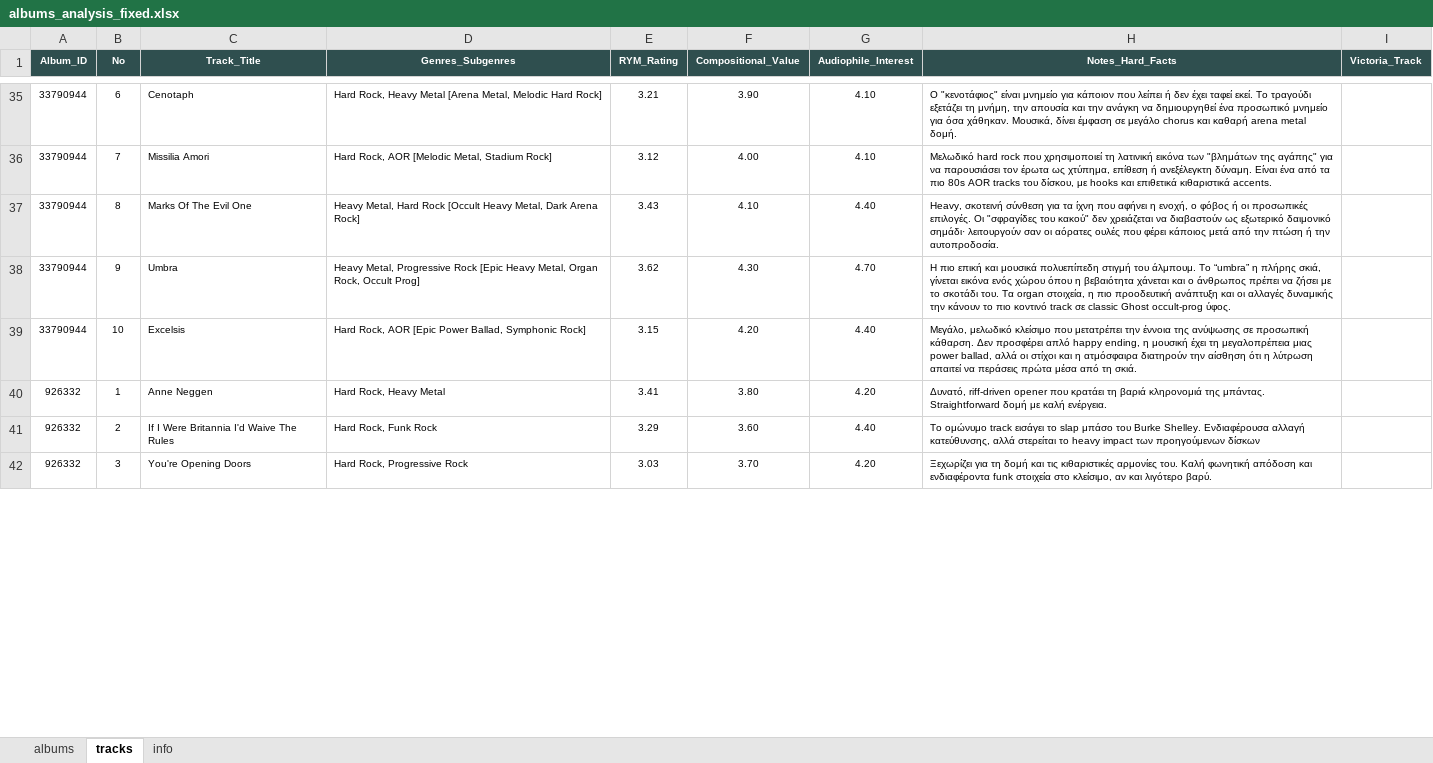
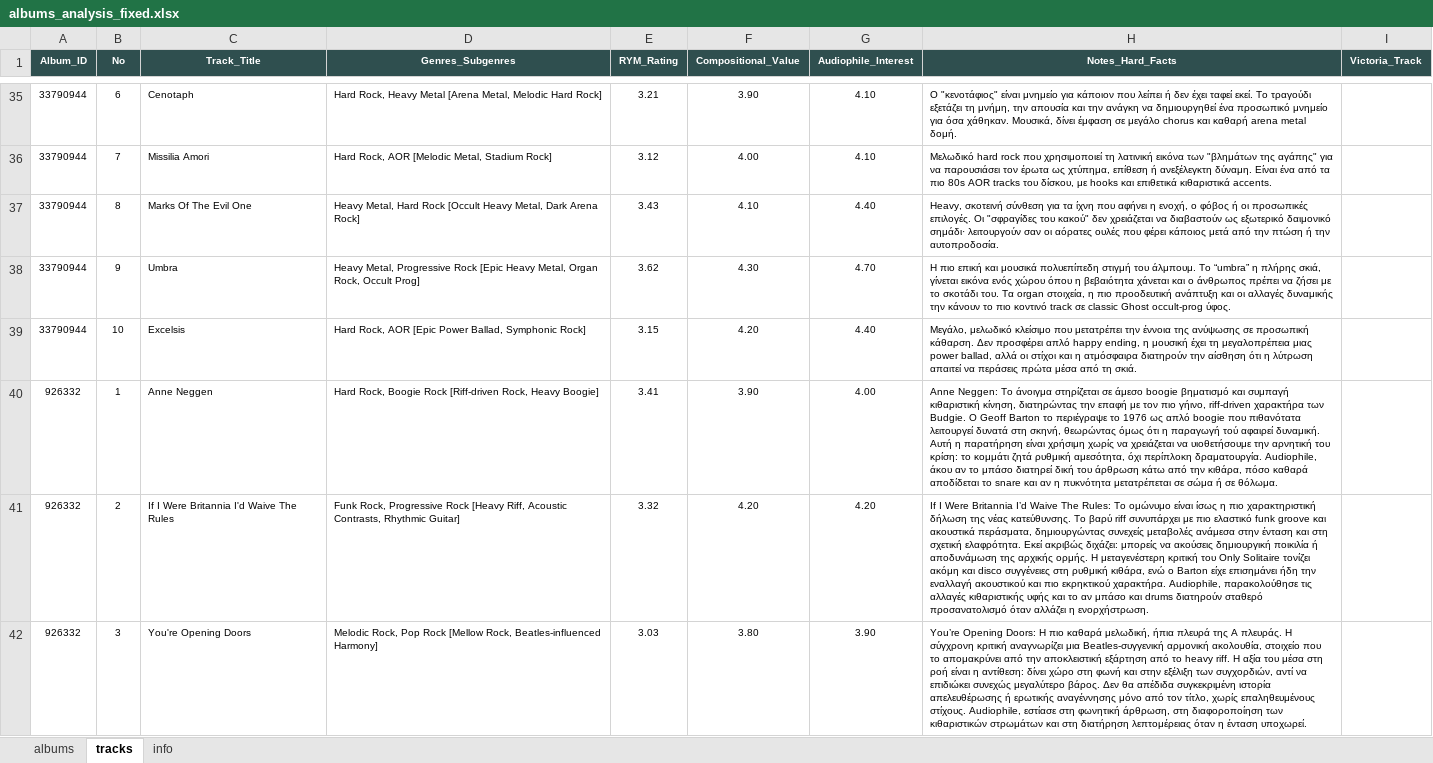
Before and after one commit to blueaegean/music-archive, an Excel workbook: albums_analysis_fixed.xlsx, sheet tracks, drawn as a sheet; only a part is shown, gaps mark what is left out; values as stored, in another font and other column widths than the file's, no borders; the diff covers the shown part only; the diff names each change by its address in the sheet, - before the commit and + after, or states it on an @@ line.

Commit message:
Add files via upload

```diff
--- a/albums_analysis_fixed.xlsx (sheet tracks)
+++ b/albums_analysis_fixed.xlsx (sheet tracks)
-D40 (Genres_Subgenres): Hard Rock, Heavy Metal
+D40 (Genres_Subgenres): Hard Rock, Boogie Rock [Riff-driven Rock, Heavy Boogie]
-F40 (Compositional_Value): 3.80
+F40 (Compositional_Value): 3.90
-G40 (Audiophile_Interest): 4.20
+G40 (Audiophile_Interest): 4.00
-H40 (Notes_Hard_Facts): Δυνατό, riff-driven opener που κρατάει τη βαριά κληρονομιά της μπάντας. Straightforward δομή με καλή ενέργεια.
+H40 (Notes_Hard_Facts): Anne Neggen: Το άνοιγμα στηρίζεται σε άμεσο boogie βηματισμό και συμπαγή κιθαριστική κίνηση, διατηρώντας την επαφή με τον πιο γήινο, riff-driven χαρακτήρα των Budgie. Ο Geoff Barton το περιέγραψε το 1976 ως απλό boogie που πιθανότατα λειτουργεί δυνατά στη σκηνή, θεωρώντας όμως ότι η παραγωγή τού αφαιρεί δυναμική. Αυτή η παρατήρηση είναι χρήσιμη χωρίς να χρειάζεται να υιοθετήσουμε την αρνητική του κρίση: το κομμάτι ζητά ρυθμική αμεσότητα, όχι περίπλοκη δραματουργία. Audiophile, άκου αν το μπάσο διατηρεί δική του άρθρωση κάτω από την κιθάρα, πόσο καθαρά αποδίδεται το snare και αν η πυκνότητα μετατρέπεται σε σώμα ή σε θόλωμα.
-D41 (Genres_Subgenres): Hard Rock, Funk Rock
+D41 (Genres_Subgenres): Funk Rock, Progressive Rock [Heavy Riff, Acoustic Contrasts, Rhythmic Guitar]
-E41 (RYM_Rating): 3.29
+E41 (RYM_Rating): 3.32
-F41 (Compositional_Value): 3.60
+F41 (Compositional_Value): 4.20
-G41 (Audiophile_Interest): 4.40
+G41 (Audiophile_Interest): 4.20
-H41 (Notes_Hard_Facts): Το ομώνυμο track εισάγει το slap μπάσο του Burke Shelley. Ενδιαφέρουσα αλλαγή κατεύθυνσης, αλλά στερείται το heavy impact των προηγούμενων δίσκων
+H41 (Notes_Hard_Facts): If I Were Britannia I’d Waive The Rules: Το ομώνυμο είναι ίσως η πιο χαρακτηριστική δήλωση της νέας κατεύθυνσης. Το βαρύ riff συνυπάρχει με πιο ελαστικό funk groove και ακουστικά περάσματα, δημιουργώντας συνεχείς μεταβολές ανάμεσα στην ένταση και στη σχετική ελαφρότητα. Εκεί ακριβώς διχάζει: μπορείς να ακούσεις δημιουργική ποικιλία ή αποδυνάμωση της αρχικής ορμής. Η μεταγενέστερη κριτική του Only Solitaire τονίζει ακόμη και disco συγγένειες στη ρυθμική κιθάρα, ενώ ο Barton είχε επισημάνει ήδη την εναλλαγή ακουστικού και πιο εκρηκτικού χαρακτήρα. Audiophile, παρακολούθησε τις αλλαγές κιθαριστικής υφής και το αν μπάσο και drums διατηρούν σταθερό προσανατολισμό όταν αλλάζει η ενορχήστρωση.
-D42 (Genres_Subgenres): Hard Rock, Progressive Rock
+D42 (Genres_Subgenres): Melodic Rock, Pop Rock [Mellow Rock, Beatles-influenced Harmony]
-F42 (Compositional_Value): 3.70
+F42 (Compositional_Value): 3.80
-G42 (Audiophile_Interest): 4.20
+G42 (Audiophile_Interest): 3.90
-H42 (Notes_Hard_Facts): Ξεχωρίζει για τη δομή και τις κιθαριστικές αρμονίες του. Καλή φωνητική απόδοση και ενδιαφέροντα funk στοιχεία στο κλείσιμο, αν και λιγότερο βαρύ.
+H42 (Notes_Hard_Facts): You’re Opening Doors: Η πιο καθαρά μελωδική, ήπια πλευρά της A πλευράς. Η σύγχρονη κριτική αναγνωρίζει μια Beatles-συγγενική αρμονική ακολουθία, στοιχείο που το απομακρύνει από την αποκλειστική εξάρτηση από το heavy riff. Η αξία του μέσα στη ροή είναι η αντίθεση: δίνει χώρο στη φωνή και στην εξέλιξη των συγχορδιών, αντί να επιδιώκει συνεχώς μεγαλύτερο βάρος. Δεν θα απέδιδα συγκεκριμένη ιστορία απελευθέρωσης ή ερωτικής αναγέννησης μόνο από τον τίτλο, χωρίς επαληθευμένους στίχους. Audiophile, εστίασε στη φωνητική άρθρωση, στη διαφοροποίηση των κιθαριστικών στρωμάτων και στη διατήρηση λεπτομέρειας όταν η ένταση υποχωρεί.
```
Also changed, not shown: 19 edited cells and cell formats elsewhere in this sheet, sheet albums.
